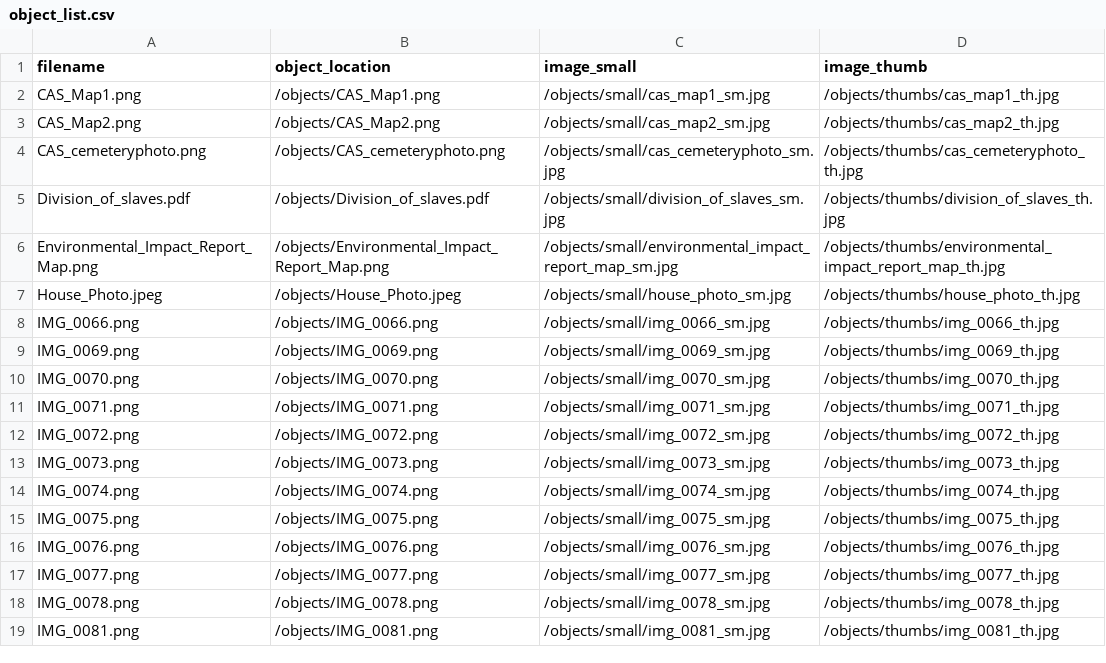
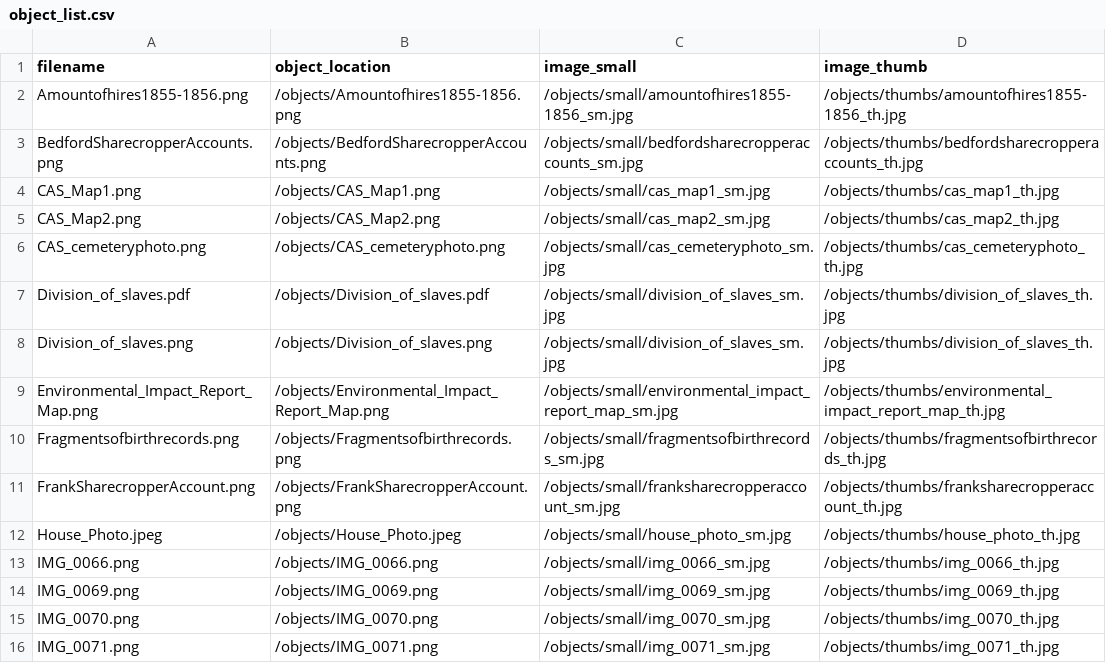
Before and after one commit to amalkir/VannPlantationArchive, a CSV file: objects/object_list.csv, drawn as a sheet; only a part is shown; the shorter side is filled out with more unchanged rows; the diff covers the shown part only; the diff names each change by its address in the sheet, - before the commit and + after, or states it on an @@ line.

Commit message:
updating objects

```diff
--- a/objects/object_list.csv
+++ b/objects/object_list.csv
+row 2: Amountofhires1855-1856.png | /objects/Amountofhires1855-1856.png | /objects/small/amountofhires1855-1856_sm.jpg | /objects/thumbs/amountofhires1855-1856_th.jpg
+row 3: BedfordSharecropperAccounts.png | /objects/BedfordSharecropperAccounts.png | /objects/small/bedfordsharecropperaccounts_sm.jpg | /objects/thumbs/bedfordsharecropperaccounts_th.jpg
+row 8: Division_of_slaves.png | /objects/Division_of_slaves.png | /objects/small/division_of_slaves_sm.jpg | /objects/thumbs/division_of_slaves_th.jpg
+row 10: Fragmentsofbirthrecords.png | /objects/Fragmentsofbirthrecords.png | /objects/small/fragmentsofbirthrecords_sm.jpg | /objects/thumbs/fragmentsofbirthrecords_th.jpg
+row 11: FrankSharecropperAccount.png | /objects/FrankSharecropperAccount.png | /objects/small/franksharecropperaccount_sm.jpg | /objects/thumbs/franksharecropperaccount_th.jpg
```
Also changed, not shown: 7 added rows and 4 edited cells elsewhere in this file, 40 other files.
